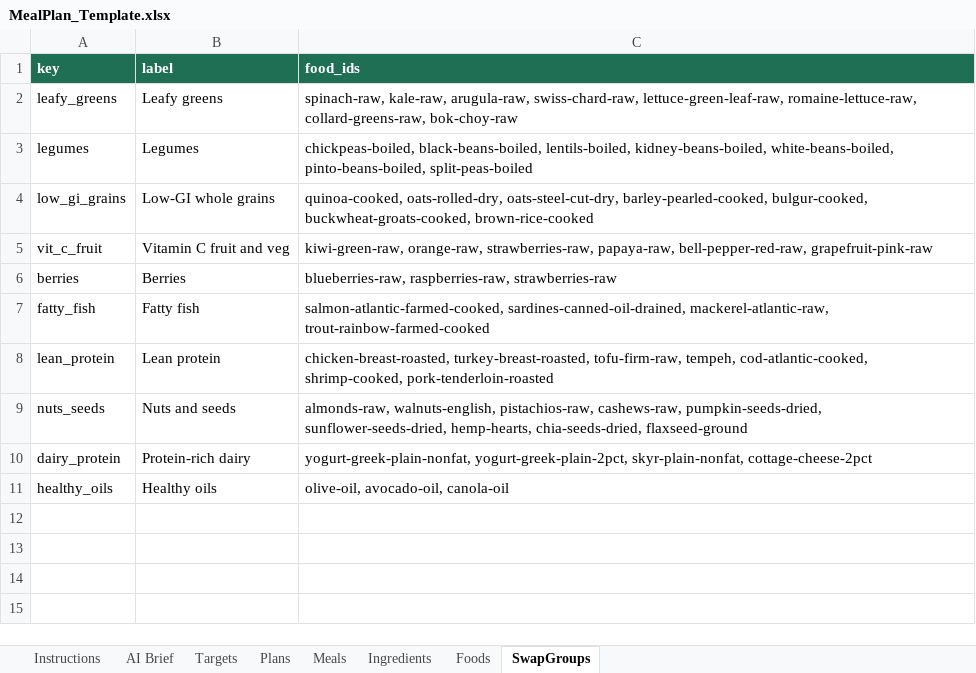
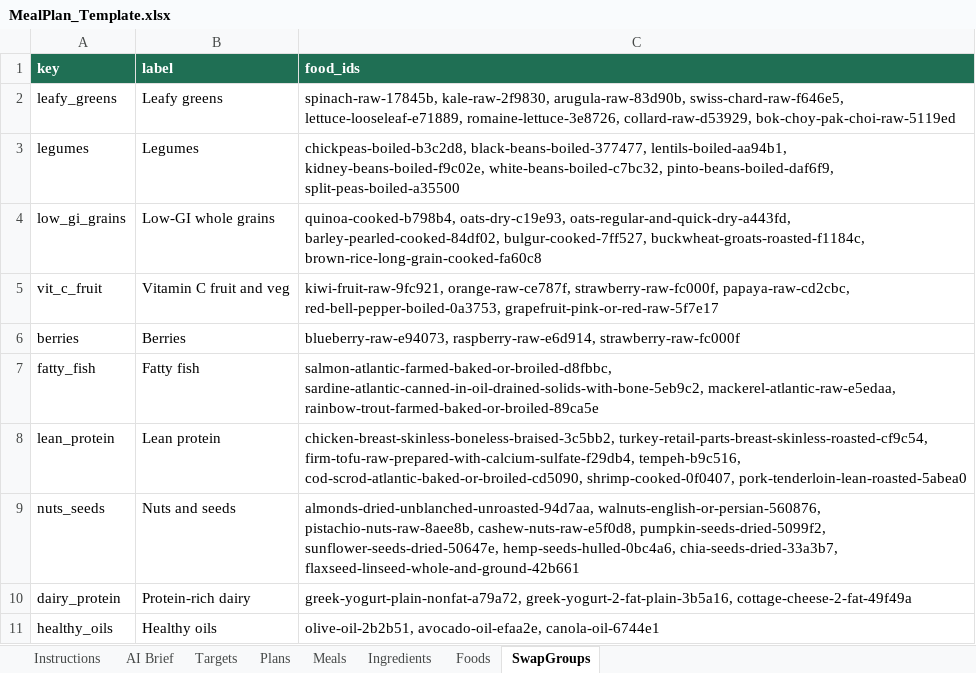
Before and after one commit to Firasmaraby/80-Meal-Planner, an Excel workbook: templates/MealPlan_Template.xlsx, sheet SwapGroups, drawn as a sheet; values as stored, in another font and other column widths than the file's, no borders; the diff names each change by its address in the sheet, - before the commit and + after, or states it on an @@ line.

```diff
--- a/templates/MealPlan_Template.xlsx (sheet SwapGroups)
+++ b/templates/MealPlan_Template.xlsx (sheet SwapGroups)
-C2 (food_ids): spinach-raw, kale-raw, arugula-raw, swiss-chard-raw, lettuce-green-leaf-raw, romaine-lettuce-raw, collard-greens-raw, bok-choy-raw
+C2 (food_ids): spinach-raw-17845b, kale-raw-2f9830, arugula-raw-83d90b, swiss-chard-raw-f646e5, lettuce-looseleaf-e71889, romaine-lettuce-3e8726, collard-raw-d53929, bok-choy-pak-choi-raw-5119ed
-C3 (food_ids): chickpeas-boiled, black-beans-boiled, lentils-boiled, kidney-beans-boiled, white-beans-boiled, pinto-beans-boiled, split-peas-boiled
+C3 (food_ids): chickpeas-boiled-b3c2d8, black-beans-boiled-377477, lentils-boiled-aa94b1, kidney-beans-boiled-f9c02e, white-beans-boiled-c7bc32, pinto-beans-boiled-daf6f9, split-peas-boiled-a35500
-C4 (food_ids): quinoa-cooked, oats-rolled-dry, oats-steel-cut-dry, barley-pearled-cooked, bulgur-cooked, buckwheat-groats-cooked, brown-rice-cooked
+C4 (food_ids): quinoa-cooked-b798b4, oats-dry-c19e93, oats-regular-and-quick-dry-a443fd, barley-pearled-cooked-84df02, bulgur-cooked-7ff527, buckwheat-groats-roasted-f1184c, brown-rice-long-grain-cooked-fa60c8
-C5 (food_ids): kiwi-green-raw, orange-raw, strawberries-raw, papaya-raw, bell-pepper-red-raw, grapefruit-pink-raw
+C5 (food_ids): kiwi-fruit-raw-9fc921, orange-raw-ce787f, strawberry-raw-fc000f, papaya-raw-cd2cbc, red-bell-pepper-boiled-0a3753, grapefruit-pink-or-red-raw-5f7e17
-C6 (food_ids): blueberries-raw, raspberries-raw, strawberries-raw
+C6 (food_ids): blueberry-raw-e94073, raspberry-raw-e6d914, strawberry-raw-fc000f
-C7 (food_ids): salmon-atlantic-farmed-cooked, sardines-canned-oil-drained, mackerel-atlantic-raw, trout-rainbow-farmed-cooked
+C7 (food_ids): salmon-atlantic-farmed-baked-or-broiled-d8fbbc, sardine-atlantic-canned-in-oil-drained-solids-with-bone-5eb9c2, mackerel-atlantic-raw-e5edaa, rainbow-trout-farmed-baked-or-broiled-89ca5e
-C8 (food_ids): chicken-breast-roasted, turkey-breast-roasted, tofu-firm-raw, tempeh, cod-atlantic-cooked, shrimp-cooked, pork-tenderloin-roasted
+C8 (food_ids): chicken-breast-skinless-boneless-braised-3c5bb2, turkey-retail-parts-breast-skinless-roasted-cf9c54, firm-tofu-raw-prepared-with-calcium-sulfate-f29db4, tempeh-b9c516, cod-scrod-atlantic-baked-or-broiled-cd5090, shrimp-cooked-0f0407, pork-tenderloin-lean-roasted-5abea0
-C9 (food_ids): almonds-raw, walnuts-english, pistachios-raw, cashews-raw, pumpkin-seeds-dried, sunflower-seeds-dried, hemp-hearts, chia-seeds-dried, flaxseed-ground
+C9 (food_ids): almonds-dried-unblanched-unroasted-94d7aa, walnuts-english-or-persian-560876, pistachio-nuts-raw-8aee8b, cashew-nuts-raw-e5f0d8, pumpkin-seeds-dried-5099f2, sunflower-seeds-dried-50647e, hemp-seeds-hulled-0bc4a6, chia-seeds-dried-33a3b7, flaxseed-linseed-whole-and-ground-42b661
-C10 (food_ids): yogurt-greek-plain-nonfat, yogurt-greek-plain-2pct, skyr-plain-nonfat, cottage-cheese-2pct
+C10 (food_ids): greek-yogurt-plain-nonfat-a79a72, greek-yogurt-2-fat-plain-3b5a16, cottage-cheese-2-fat-49f49a
-C11 (food_ids): olive-oil, avocado-oil, canola-oil
+C11 (food_ids): olive-oil-2b2b51, avocado-oil-efaa2e, canola-oil-6744e1
```
Also changed, not shown: sheet Foods, sheet Ingredients, templates/Sample_Plans_Filled.xlsx, 34 other files.
